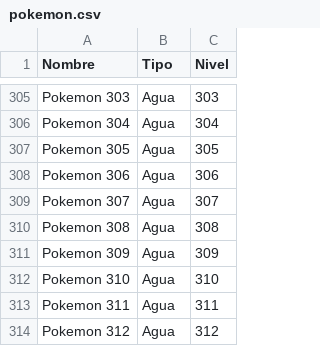
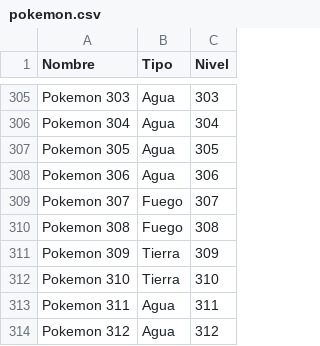
Before and after one commit to Jojo3235/Examen_Ordinaria_EDA2_mayo_Jorge_Almonacid, a CSV file: pokemon.csv, drawn as a sheet; only a part is shown, gaps mark what is left out.

```diff
--- a/pokemon.csv
+++ b/pokemon.csv
@@ -308,6 +308,6 @@ Pokemon 305,Agua,305
 Pokemon 306,Agua,306
-Pokemon 307,Agua,307
-Pokemon 308,Agua,308
-Pokemon 309,Agua,309
-Pokemon 310,Agua,310
+Pokemon 307,Fuego,307
+Pokemon 308,Fuego,308
+Pokemon 309,Tierra,309
+Pokemon 310,Tierra,310
 Pokemon 311,Agua,311
```
Also changed, not shown: 1 other file.
